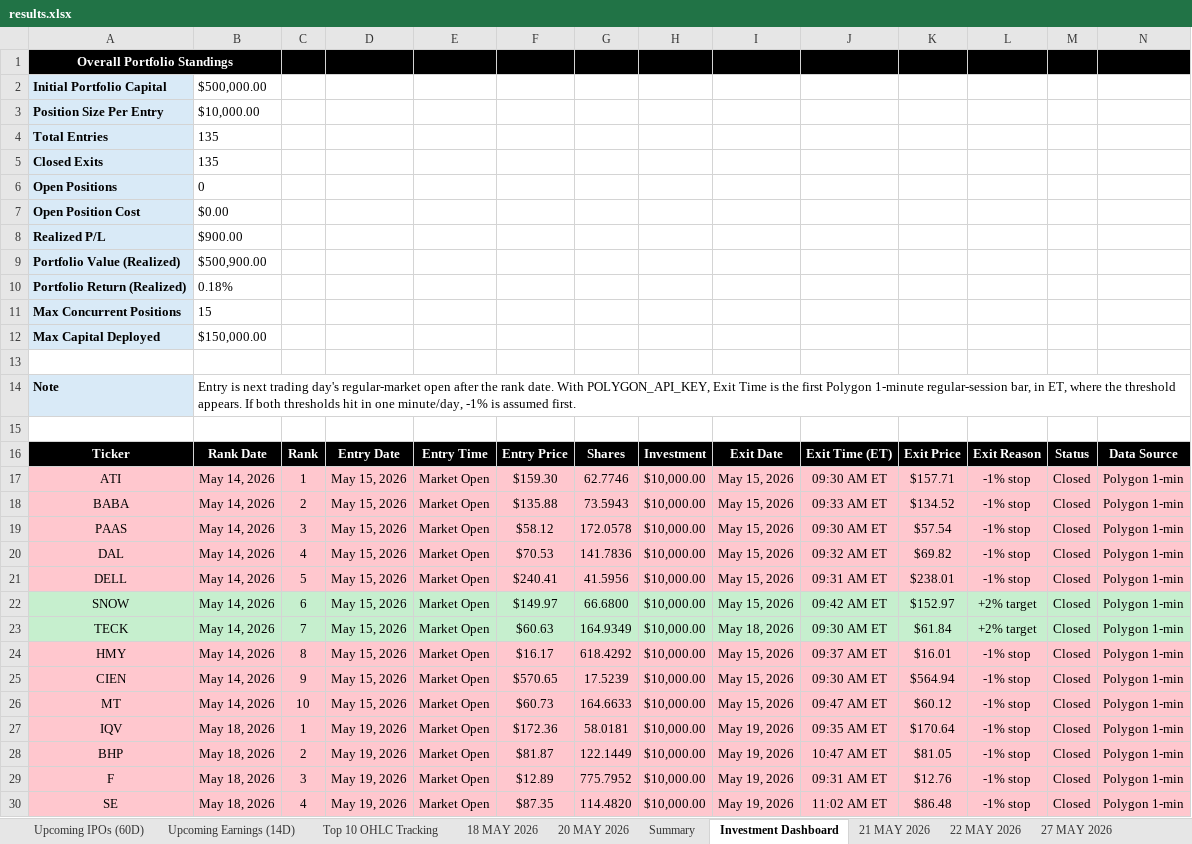
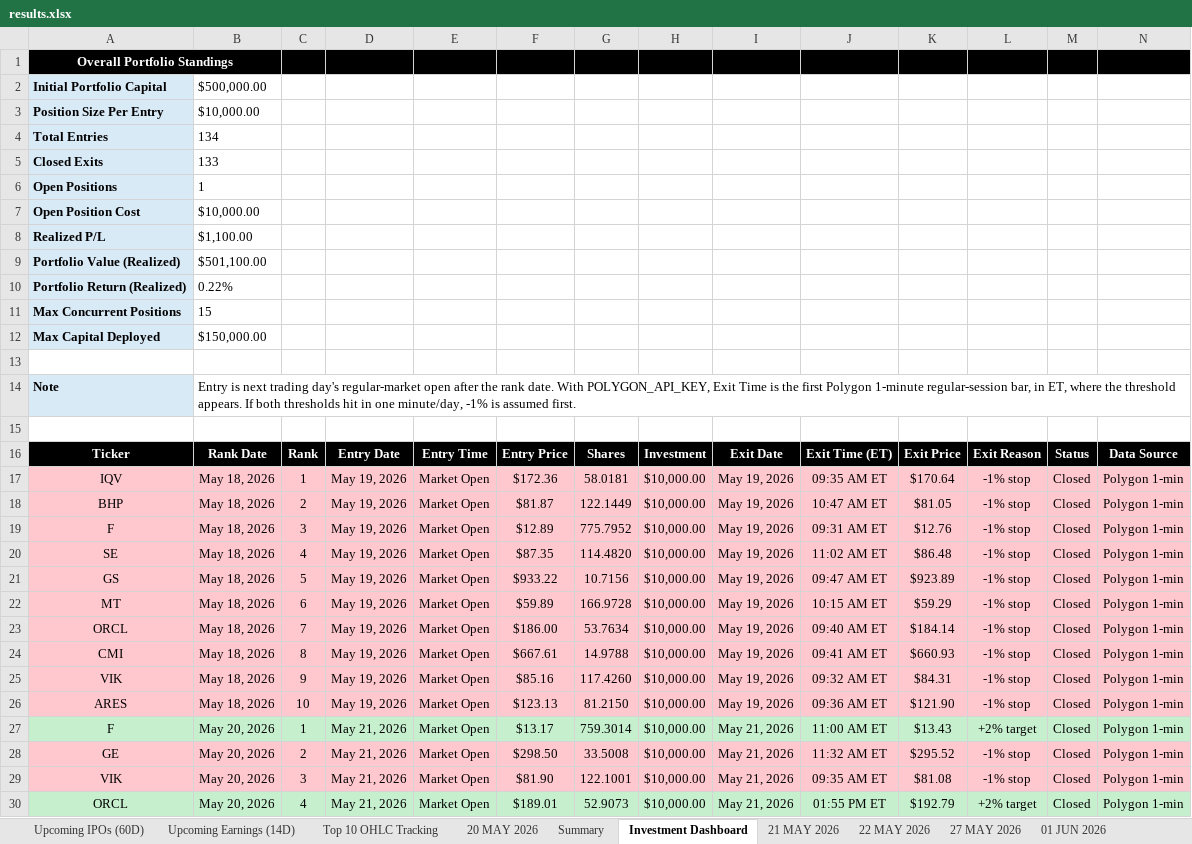
Before and after one commit to codenamev99/invest2.0, an Excel workbook: results.xlsx, sheet Investment Dashboard, drawn as a sheet; only a part is shown; the shorter side is filled out with more unchanged rows; values as stored, in another font and other column widths than the file's, no borders; conditional formats not drawn; removed rows and columns are numbered as before the commit, all else as after; rows hold the shown columns only; the diff covers the shown part only; the diff names each change by its address in the sheet, - before the commit and + after, or states it on an @@ line.

```diff
--- a/results.xlsx (sheet Investment Dashboard)
+++ b/results.xlsx (sheet Investment Dashboard)
-sheet tab: 18 MAY 2026
-B4: 135
+B4: 134
-B5: 135
+B5: 133
-B6: 0
+B6: 1
-B7: $0.00
+B7: $10,000.00
-B8: $900.00
+B8: $1,100.00
-B9: $500,900.00
+B9: $501,100.00
-B10: 0.18%
+B10: 0.22%
-row 17: ATI | May 14, 2026 | 1 | May 15, 2026 | Market Open | $159.30 | 62.7746 | $10,000.00 | May 15, 2026 | 09:30 AM ET | $157.71 | -1% stop | Closed | Polygon 1-min
-row 18: BABA | May 14, 2026 | 2 | May 15, 2026 | Market Open | $135.88 | 73.5943 | $10,000.00 | May 15, 2026 | 09:33 AM ET | $134.52 | -1% stop | Closed | Polygon 1-min
-row 19: PAAS | May 14, 2026 | 3 | May 15, 2026 | Market Open | $58.12 | 172.0578 | $10,000.00 | May 15, 2026 | 09:30 AM ET | $57.54 | -1% stop | Closed | Polygon 1-min
-row 20: DAL | May 14, 2026 | 4 | May 15, 2026 | Market Open | $70.53 | 141.7836 | $10,000.00 | May 15, 2026 | 09:32 AM ET | $69.82 | -1% stop | Closed | Polygon 1-min
-row 21: DELL | May 14, 2026 | 5 | May 15, 2026 | Market Open | $240.41 | 41.5956 | $10,000.00 | May 15, 2026 | 09:31 AM ET | $238.01 | -1% stop | Closed | Polygon 1-min
-row 22: SNOW | May 14, 2026 | 6 | May 15, 2026 | Market Open | $149.97 | 66.6800 | $10,000.00 | May 15, 2026 | 09:42 AM ET | $152.97 | +2% target | Closed | Polygon 1-min
-row 23: TECK | May 14, 2026 | 7 | May 15, 2026 | Market Open | $60.63 | 164.9349 | $10,000.00 | May 18, 2026 | 09:30 AM ET | $61.84 | +2% target | Closed | Polygon 1-min
-row 24: HMY | May 14, 2026 | 8 | May 15, 2026 | Market Open | $16.17 | 618.4292 | $10,000.00 | May 15, 2026 | 09:37 AM ET | $16.01 | -1% stop | Closed | Polygon 1-min
-row 25: CIEN | May 14, 2026 | 9 | May 15, 2026 | Market Open | $570.65 | 17.5239 | $10,000.00 | May 15, 2026 | 09:30 AM ET | $564.94 | -1% stop | Closed | Polygon 1-min
-row 26: MT | May 14, 2026 | 10 | May 15, 2026 | Market Open | $60.73 | 164.6633 | $10,000.00 | May 15, 2026 | 09:47 AM ET | $60.12 | -1% stop | Closed | Polygon 1-min
```
Also changed, not shown: 9 added rows elsewhere in this sheet, sheet Top 10 OHLC Tracking, sheet Upcoming Earnings (14D), sheet Summary, sheet Upcoming IPOs (60D), other sheet tabs, hidden cells.
